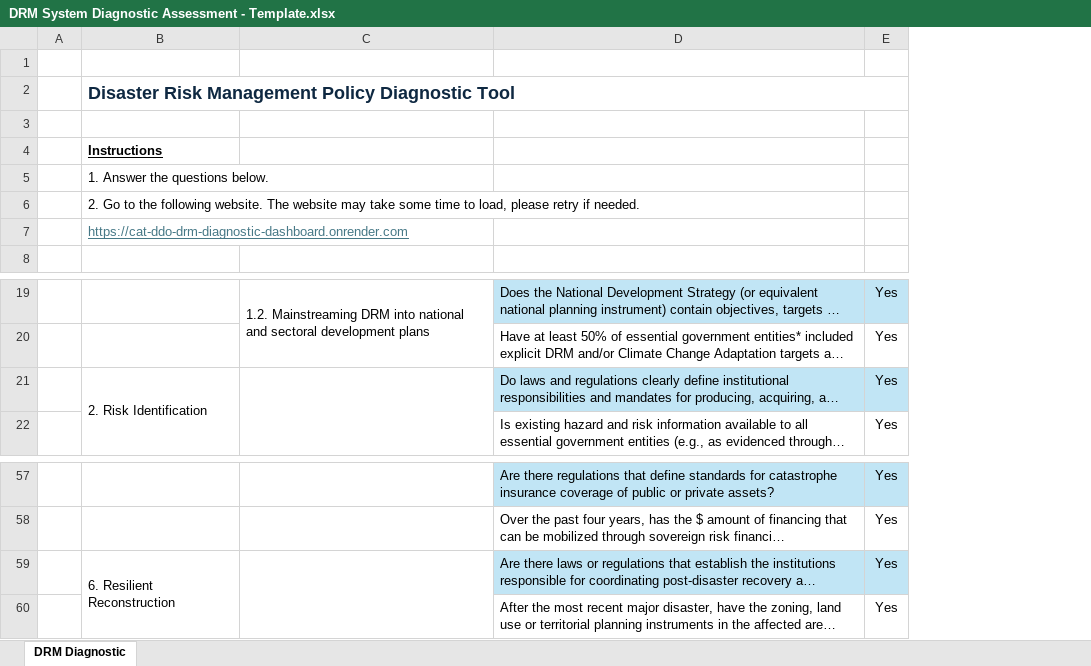
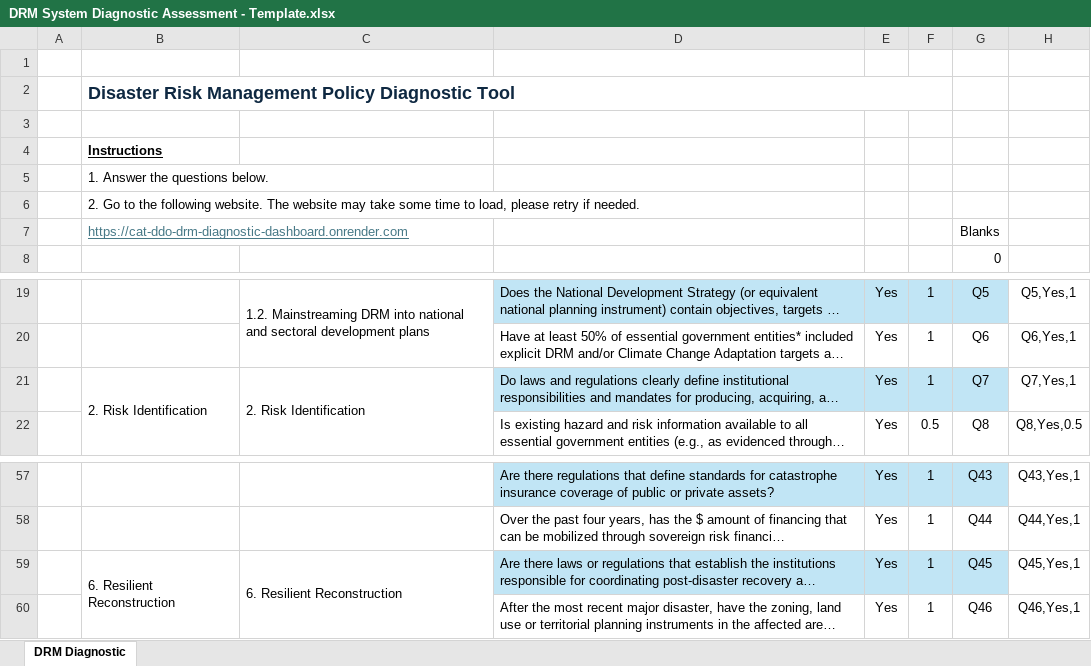
Before and after one commit to jqnmunozdiaz/Cat_DDO_DRM_Diagnostic_Dashboard, an Excel workbook: data/DRM System Diagnostic Assessment - Template.xlsx, sheet DRM Diagnostic, drawn as a sheet; only a part is shown, gaps mark what is left out; long unchanged cells end in …; values as stored, in another font and other column widths than the file's, no borders; the diff names each change by its address in the sheet, - before the commit and + after, or states it on an @@ line.

```diff
--- a/data/DRM System Diagnostic Assessment - Template.xlsx (sheet DRM Diagnostic)
+++ b/data/DRM System Diagnostic Assessment - Template.xlsx (sheet DRM Diagnostic)
@@ column F unhidden, rows 19-22: 1 | 1 | 1 | 0.5; rows 57-60: all 1 @@
@@ column G unhidden, rows 7-8: Blanks | 0; rows 19-22: Q5 | Q6 | Q7 | Q8; rows 57-60: Q43 | Q44 | Q45 | Q46 @@
@@ column H unhidden, rows 19-22: Q5,Yes,1 | Q6,Yes,1 | Q7,Yes,1 | Q8,Yes,0.5; rows 57-60: Q43,Yes,1 | Q44,Yes,1 | Q45,Yes,1 | Q46,Yes,1 @@
-C21: (empty)
+C21: 2. Risk Identification
-C59: (empty)
+C59: 6. Resilient Reconstruction
```
Also changed, not shown: 18 other files.
